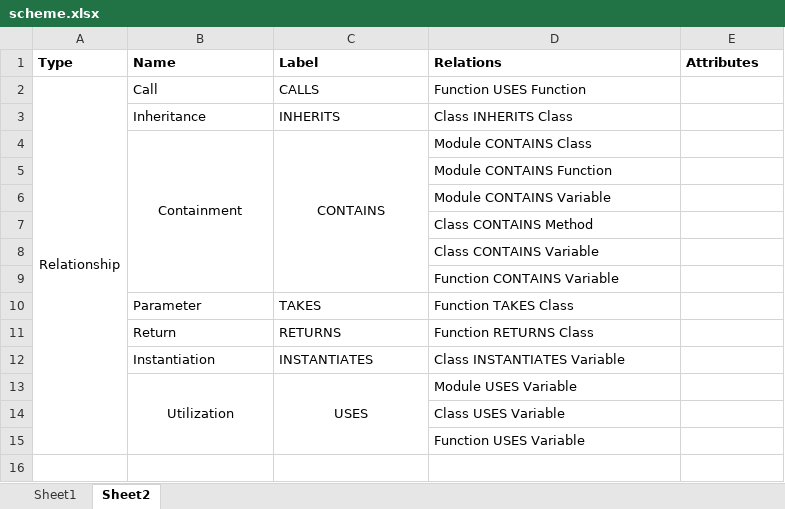
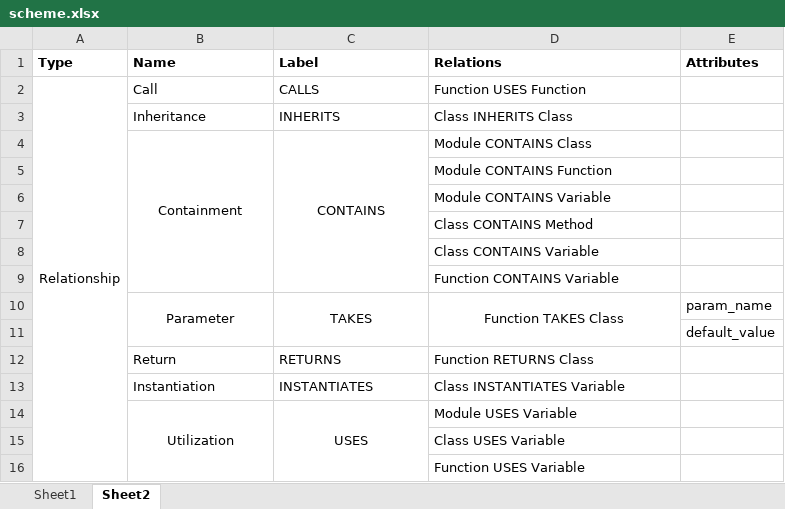
Before and after one commit to cloudyyoung/cskg-report, an Excel workbook: tables/scheme.xlsx, sheet Sheet2, drawn as a sheet; values as stored, in another font and other column widths than the file's, no borders; the diff names each change by its address in the sheet, - before the commit and + after, or states it on an @@ line.

Commit message:
Update table

```diff
--- a/tables/scheme.xlsx (sheet Sheet2)
+++ b/tables/scheme.xlsx (sheet Sheet2)
-B10:D10 alignment: left
+B10:D10 alignment: center
+B10:B11 merged
+C10:C11 merged
+D10:D11 merged
-E10 (Attributes): (empty)
+E10 (Attributes): param_name
+row 11:  |  |  |  | default_value
```
Also changed, not shown: 2 other files.
